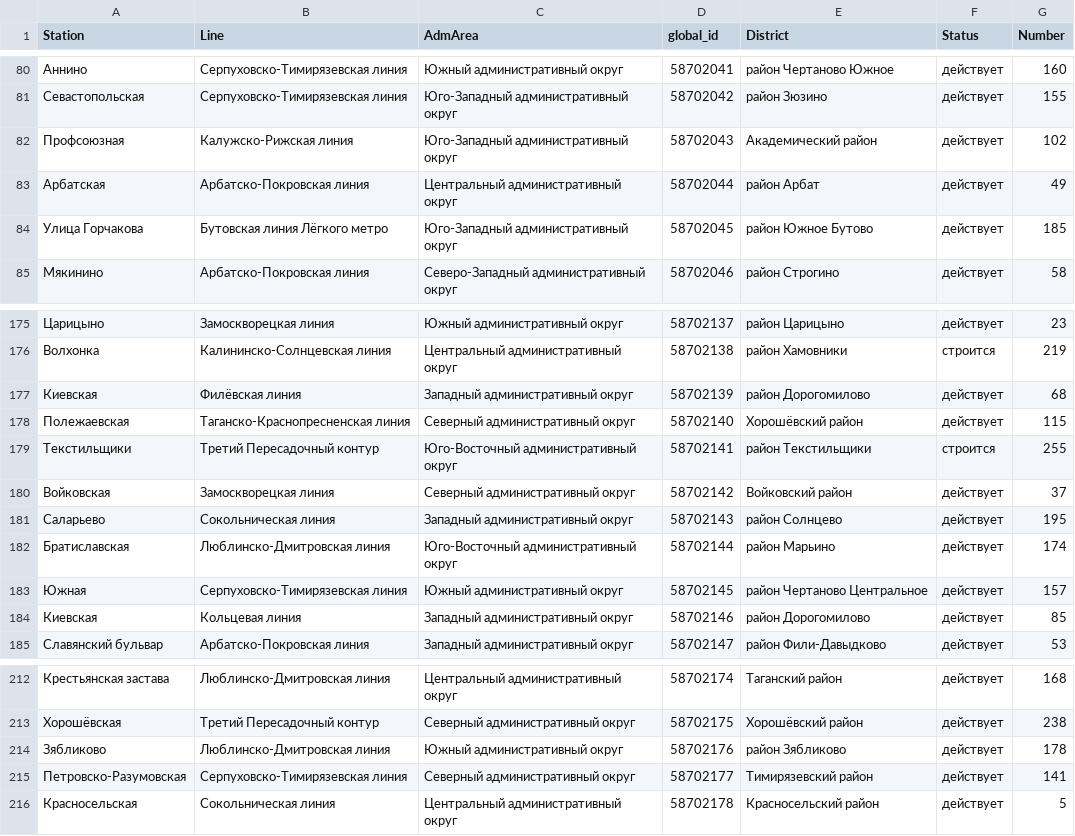
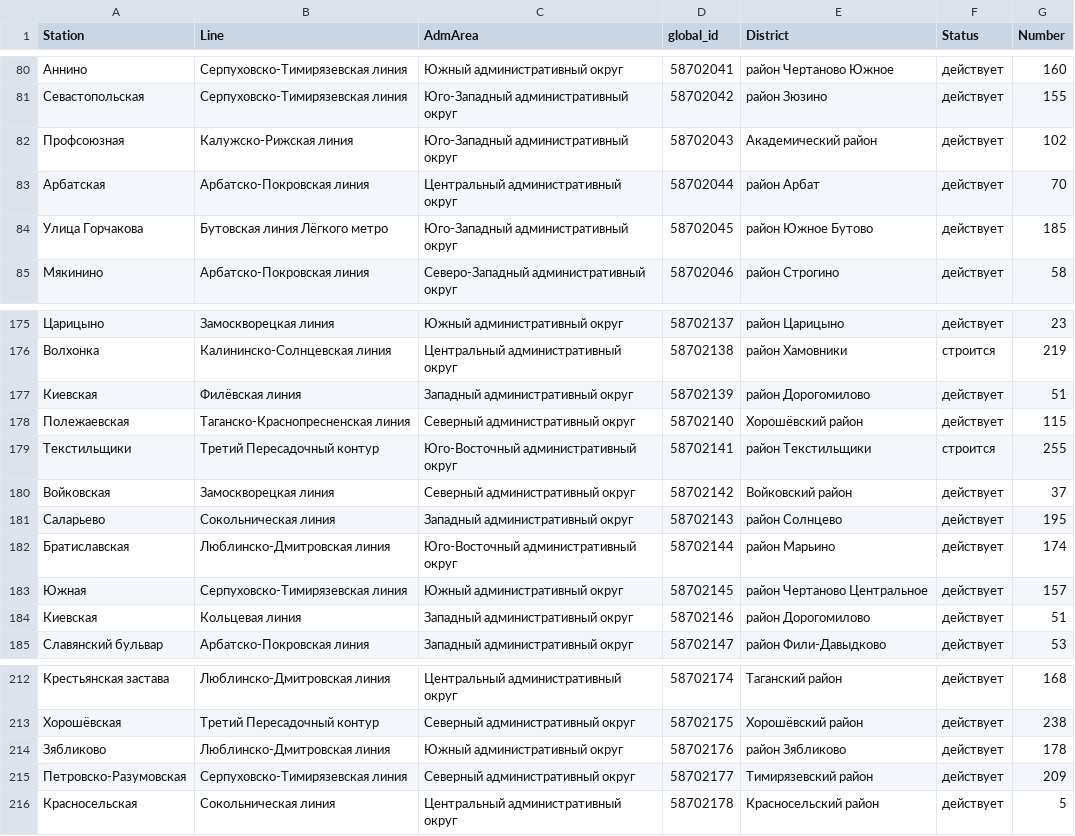
Before and after one commit to tonitruif/Database, a CSV file: lab1/stations.csv, drawn as a sheet; only a part is shown, gaps mark what is left out; the diff names each change by its address in the sheet, - before the commit and + after, or states it on an @@ line.

```diff
--- a/lab1/stations.csv
+++ b/lab1/stations.csv
-G83 (Number): 49
+G83 (Number): 70
-G177 (Number): 68
+G177 (Number): 51
-G184 (Number): 85
+G184 (Number): 51
-G215 (Number): 141
+G215 (Number): 209
```
Also changed, not shown: lab1/Train.csv, lab1/lines.csv, 9 other files.
